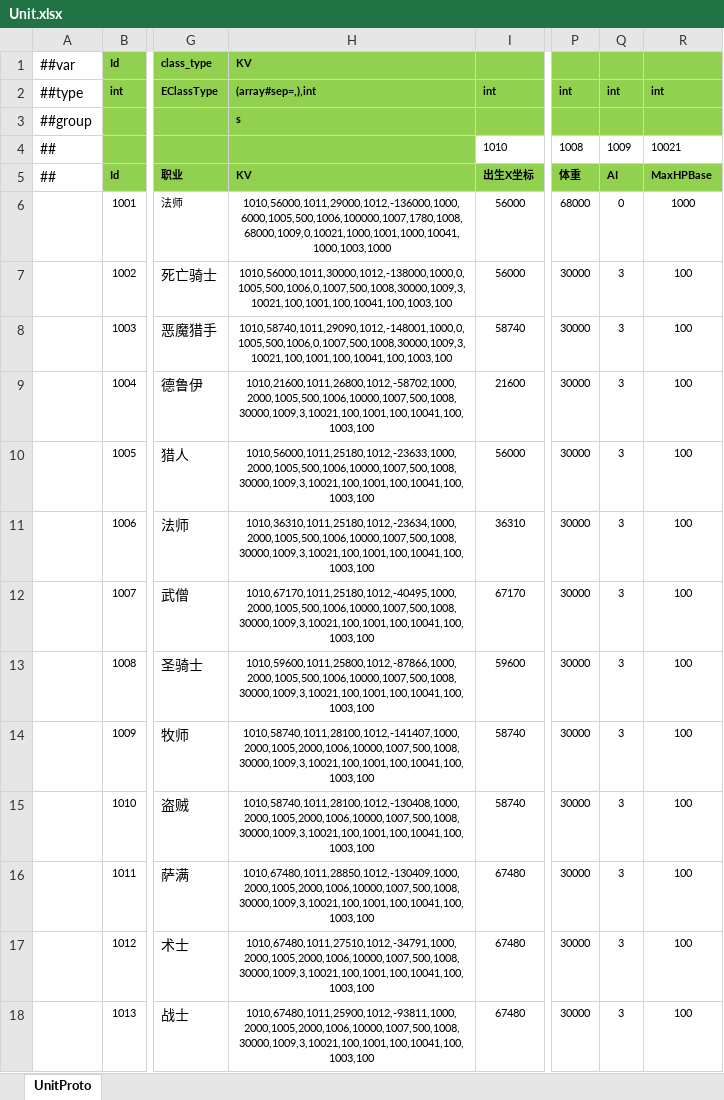
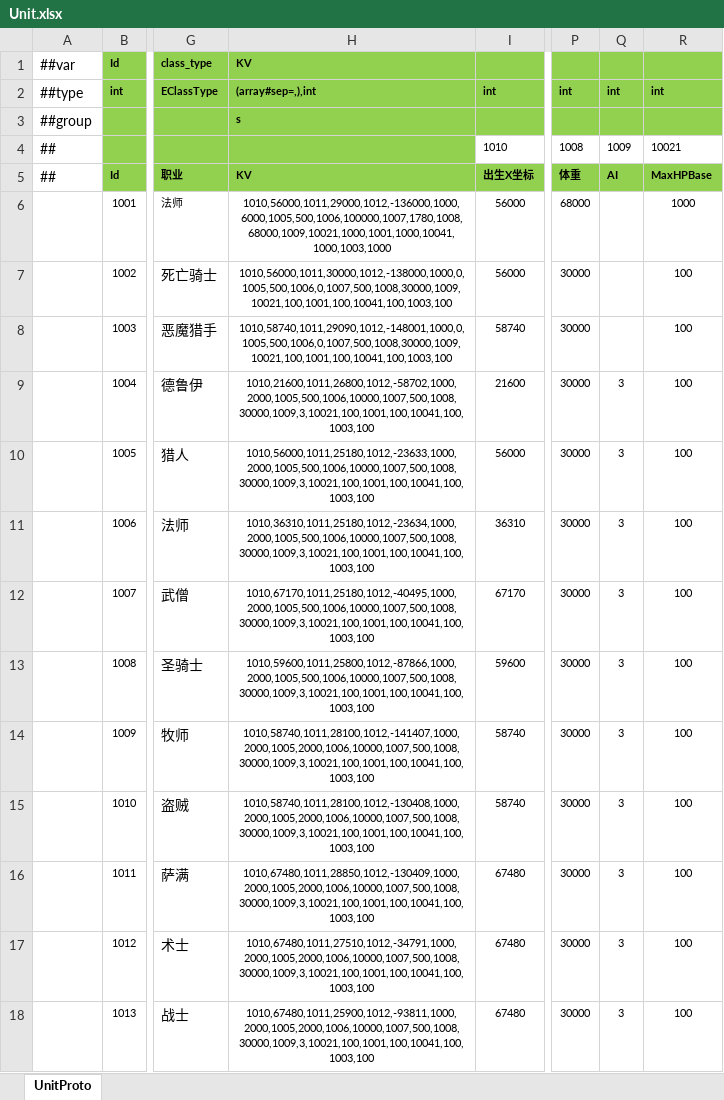
Before and after one commit to ificanli/ETGame, an Excel workbook: Packages/cn.etetet.wow/Assets/Editor/Luban/Datas/Unit.xlsx, sheet UnitProto, drawn as a sheet; only a part is shown, gaps mark what is left out; values as stored, in another font and other column widths than the file's, no borders; the diff names each change by its address in the sheet, - before the commit and + after, or states it on an @@ line.

```diff
--- a/Packages/cn.etetet.wow/Assets/Editor/Luban/Datas/Unit.xlsx (sheet UnitProto)
+++ b/Packages/cn.etetet.wow/Assets/Editor/Luban/Datas/Unit.xlsx (sheet UnitProto)
-H6: 1010,56000,1011,29000,1012,-136000,1000,6000,1005,500,1006,100000,1007,1780,1008,68000,1009,0,10021,1000,1001,1000,10041,1000,1003,1000
+H6: 1010,56000,1011,29000,1012,-136000,1000,6000,1005,500,1006,100000,1007,1780,1008,68000,1009,10021,1000,1001,1000,10041,1000,1003,1000
-Q6: 0
+Q6: (empty)
-H7: 1010,56000,1011,30000,1012,-138000,1000,0,1005,500,1006,0,1007,500,1008,30000,1009,3,10021,100,1001,100,10041,100,1003,100
+H7: 1010,56000,1011,30000,1012,-138000,1000,0,1005,500,1006,0,1007,500,1008,30000,1009,10021,100,1001,100,10041,100,1003,100
-Q7:Q8: 3
+Q7:Q8: (empty)
-H8: 1010,58740,1011,29090,1012,-148001,1000,0,1005,500,1006,0,1007,500,1008,30000,1009,3,10021,100,1001,100,10041,100,1003,100
+H8: 1010,58740,1011,29090,1012,-148001,1000,0,1005,500,1006,0,1007,500,1008,30000,1009,10021,100,1001,100,10041,100,1003,100
```
Also changed, not shown: Packages/cn.etetet.wow/Assets/Editor/Luban/Datas/AI.xlsx, Packages/cn.etetet.wow/Assets/Editor/Luban/Datas/NumericType.xlsx, 53 other files.
